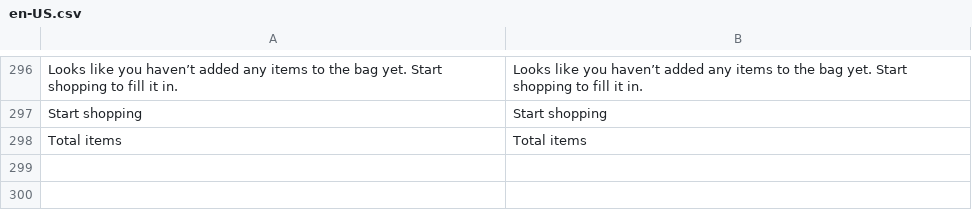
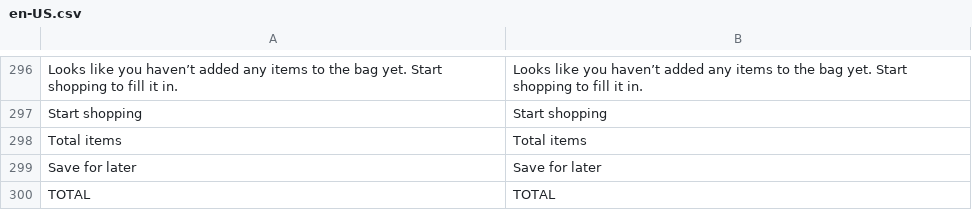
Before and after one commit to vuestorefront/vsf-capybara, a CSV file: resource/i18n/en-US.csv, drawn as a sheet; only a part is shown, gaps mark what is left out.

```diff
--- a/resource/i18n/en-US.csv
+++ b/resource/i18n/en-US.csv
@@ -298 +298,3 @@
 "Total items","Total items"
+"Save for later","Save for later"
+"TOTAL","TOTAL"
```
Also changed, not shown: 9 other files.
